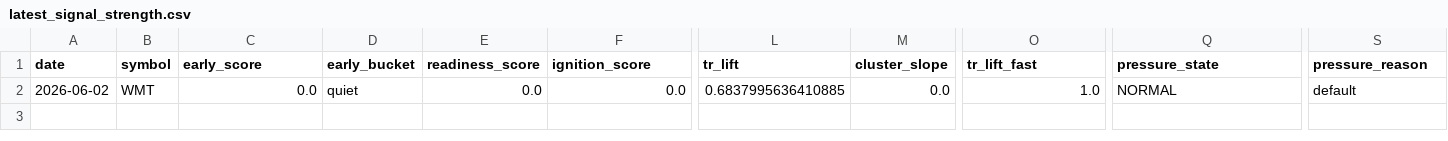
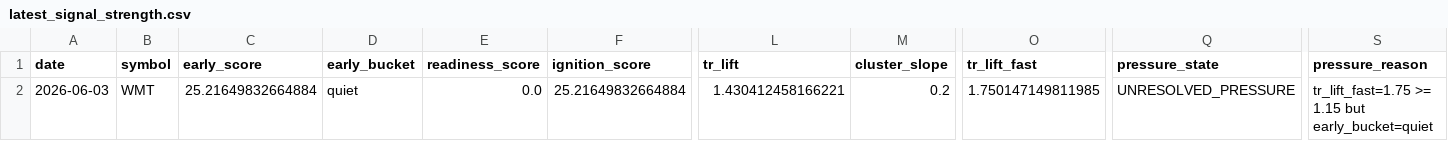
Before and after one commit to kvandre12-commits/SharpEdge-System, a CSV file: outputs/latest_signal_strength.csv, drawn as a sheet; only a part is shown, gaps mark what is left out; the diff names each change by its address in the sheet, - before the commit and + after, or states it on an @@ line.

```diff
--- a/outputs/latest_signal_strength.csv
+++ b/outputs/latest_signal_strength.csv
-A2 (date): 2026-06-02
+A2 (date): 2026-06-03
-C2 (early_score): 0.0
+C2 (early_score): 25.21649832664884
-F2 (ignition_score): 0.0
+F2 (ignition_score): 25.21649832664884
-L2 (tr_lift): 0.6837995636410885
+L2 (tr_lift): 1.430412458166221
-M2 (cluster_slope): 0.0
+M2 (cluster_slope): 0.2
-O2 (tr_lift_fast): 1.0
+O2 (tr_lift_fast): 1.750147149811985
-Q2 (pressure_state): NORMAL
+Q2 (pressure_state): UNRESOLVED_PRESSURE
-S2 (pressure_reason): default
+S2 (pressure_reason): tr_lift_fast=1.75 >= 1.15 but early_bucket=quiet
```
Also changed, not shown: outputs/latest_wmt_features_daily.csv, outputs/spy_finra_ats_weekly.csv, 5 other files.
